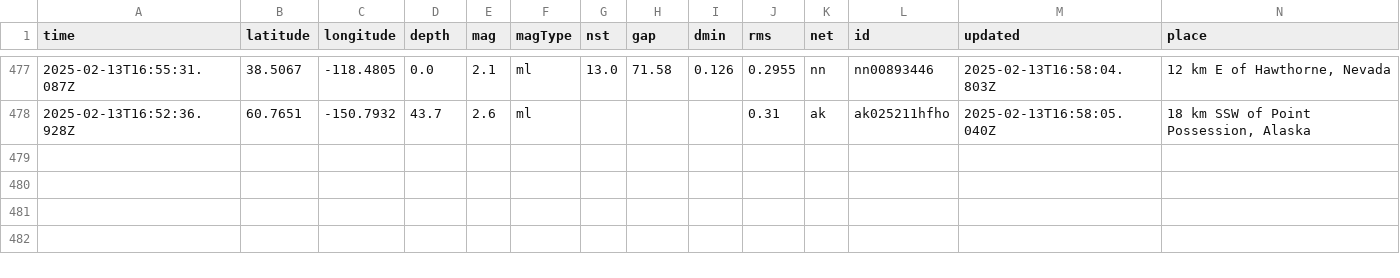
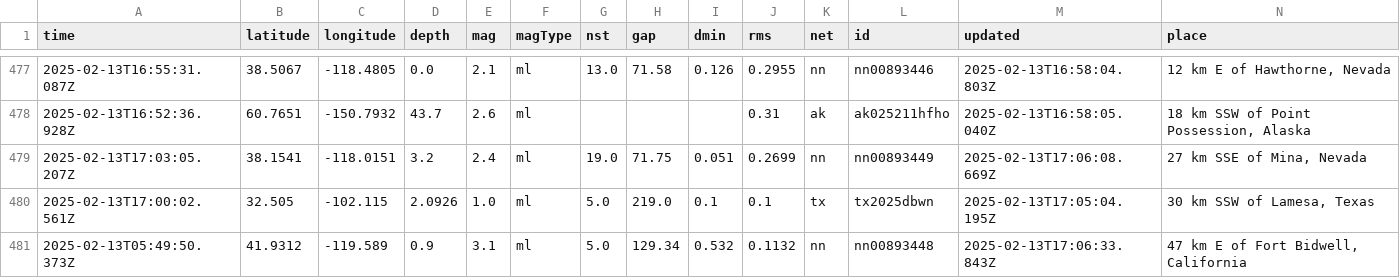
Before and after one commit to rafaelmatsuyama/FIAP-2025-ABDR-StreamProcessingPipelines, a CSV file: usgs_main.csv, drawn as a sheet; only a part is shown, gaps mark what is left out; rows hold the shown columns only; the diff names each change by its address in the sheet, - before the commit and + after, or states it on an @@ line.

```diff
--- a/usgs_main.csv
+++ b/usgs_main.csv
+row 479: 2025-02-13T17:03:05.207Z | 38.1541 | -118.0151 | 3.2 | 2.4 | ml | 19.0 | 71.75 | 0.051 | 0.2699 | nn | nn00893449 | 2025-02-13T17:06:08.669Z | 27 km SSE of Mina, Nevada
+row 480: 2025-02-13T17:00:02.561Z | 32.505 | -102.115 | 2.0926 | 1.0 | ml | 5.0 | 219.0 | 0.1 | 0.1 | tx | tx2025dbwn | 2025-02-13T17:05:04.195Z | 30 km SSW of Lamesa, Texas
+row 481: 2025-02-13T05:49:50.373Z | 41.9312 | -119.589 | 0.9 | 3.1 | ml | 5.0 | 129.34 | 0.532 | 0.1132 | nn | nn00893448 | 2025-02-13T17:06:33.843Z | 47 km E of Fort Bidwell, California
```
Also changed, not shown: usgs_current.csv.
